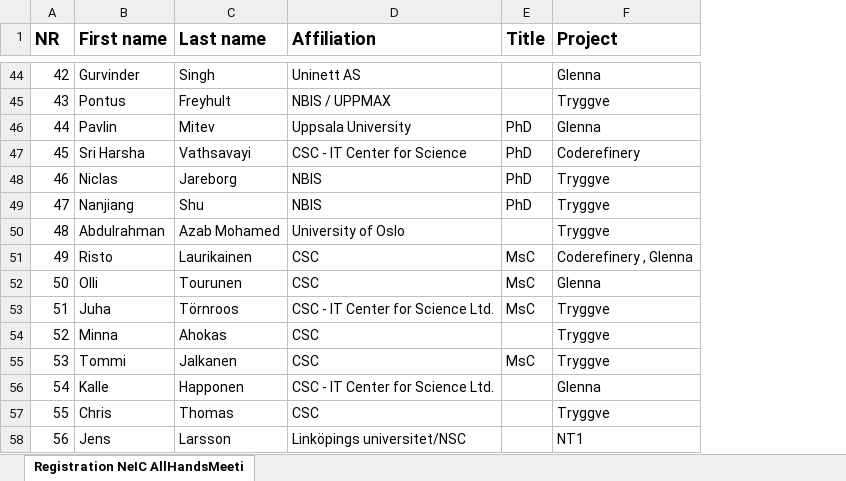
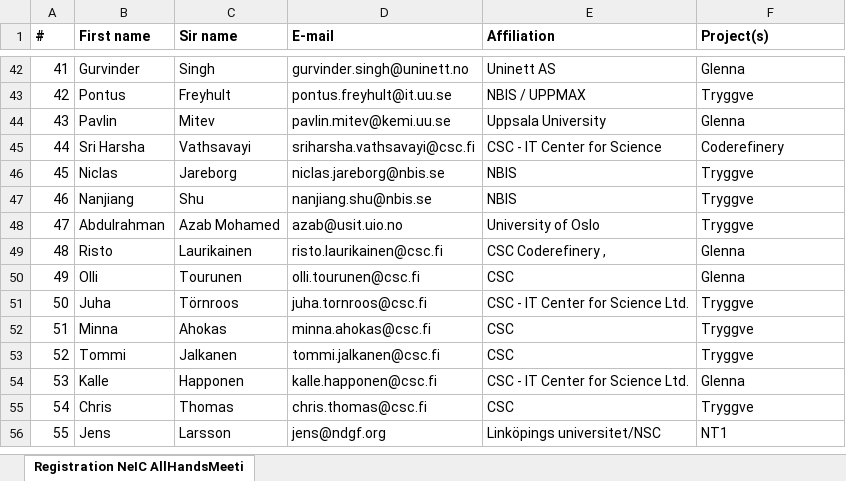
Before and after one commit to neicnordic/ahm18.neic.nordforsk.org, an Excel workbook: assets/files/all-registered.xlsx, sheet Registration NeIC AllHandsMeeti, drawn as a sheet; only a part is shown, gaps mark what is left out; values as stored, in another font and other column widths than the file's, no borders; removed rows and columns are numbered as before the commit, all else as after; the diff covers the shown part only; the diff names each change by its address in the sheet, - before the commit and + after, or states it on an @@ line.

Commit message:
Final changes to registration list

```diff
--- a/assets/files/all-registered.xlsx (sheet Registration NeIC AllHandsMeeti)
+++ b/assets/files/all-registered.xlsx (sheet Registration NeIC AllHandsMeeti)
+column D (E-mail), rows 42-56: gurvinder.singh@uninett.no | pontus.freyhult@it.uu.se | pavlin.mitev@kemi.uu.se | sriharsha.vathsavayi@csc.fi | niclas.jareborg@nbis.se | nanjiang.shu@nbis.se | azab@usit.uio.no | risto.laurikainen@csc.fi | olli.tourunen@csc.fi | juha.tornroos@csc.fi | minna.ahokas@csc.fi | tommi.jalkanen@csc.fi | kalle.happonen@csc.fi | chris.thomas@csc.fi | jens@ndgf.org
-column E (Title), rows 46-55: PhD | PhD | PhD | PhD |  | MsC | MsC | MsC |  | MsC
@@ column A (#) renumbered between rows 1 and 69 @@
@@ A1:C1 text size: smaller @@
-C1: Last name
+C1: Sir name
@@ E1 text size: smaller @@
-F1: Project
+F1: Project(s)
@@ F1 text size: smaller @@
-E49 (Affiliation): CSC
+E49 (Affiliation): CSC Coderefinery ,
-F49 (Project(s)): Coderefinery , Glenna
+F49 (Project(s)): Glenna
```
Also changed, not shown: 1 added row, 2 removed rows and 11 edited cells elsewhere in this sheet, 1 other file.
